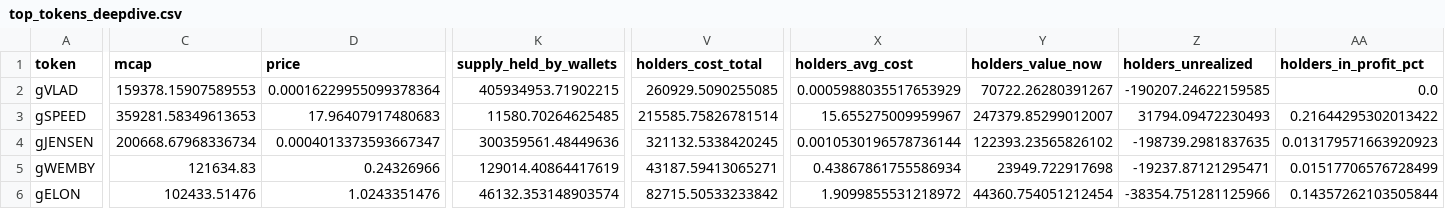
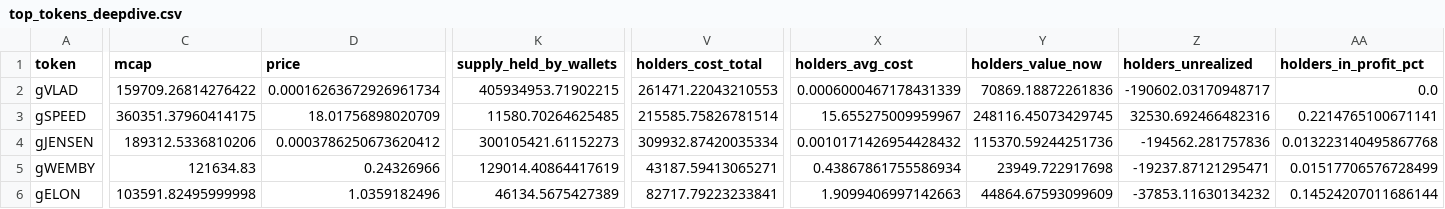
Before and after one commit to ozzyxbt/grail-analytics, a CSV file: out/top_tokens_deepdive.csv, drawn as a sheet; only a part is shown, gaps mark what is left out; the diff covers the shown part only; the diff names each change by its address in the sheet, - before the commit and + after, or states it on an @@ line.

```diff
--- a/out/top_tokens_deepdive.csv
+++ b/out/top_tokens_deepdive.csv
-C2 (mcap): 159378.15907589553
+C2 (mcap): 159709.26814276422
-D2 (price): 0.00016229955099378364
+D2 (price): 0.00016263672926961734
-V2 (holders_cost_total): 260929.5090255085
+V2 (holders_cost_total): 261471.22043210553
-X2 (holders_avg_cost): 0.0005988035517653929
+X2 (holders_avg_cost): 0.0006000467178431339
-Y2 (holders_value_now): 70722.26280391267
+Y2 (holders_value_now): 70869.18872261836
-Z2 (holders_unrealized): -190207.24622159585
+Z2 (holders_unrealized): -190602.03170948717
-C3 (mcap): 359281.58349613653
+C3 (mcap): 360351.37960414175
-D3 (price): 17.96407917480683
+D3 (price): 18.01756898020709
-Y3 (holders_value_now): 247379.85299012007
+Y3 (holders_value_now): 248116.45073429745
-Z3 (holders_unrealized): 31794.09472230493
+Z3 (holders_unrealized): 32530.692466482316
-AA3 (holders_in_profit_pct): 0.21644295302013422
+AA3 (holders_in_profit_pct): 0.2214765100671141
-C4 (mcap): 200668.67968336734
+C4 (mcap): 189312.5336810206
-D4 (price): 0.0004013373593667347
+D4 (price): 0.0003786250673620412
-K4 (supply_held_by_wallets): 300359561.48449636
+K4 (supply_held_by_wallets): 300105421.61152273
-V4 (holders_cost_total): 321132.5338420245
+V4 (holders_cost_total): 309932.87420035334
-X4 (holders_avg_cost): 0.0010530196578736144
+X4 (holders_avg_cost): 0.0010171426954428432
-Y4 (holders_value_now): 122393.23565826102
+Y4 (holders_value_now): 115370.59244251736
-Z4 (holders_unrealized): -198739.2981837635
+Z4 (holders_unrealized): -194562.281757836
-AA4 (holders_in_profit_pct): 0.013179571663920923
+AA4 (holders_in_profit_pct): 0.013223140495867768
-C6 (mcap): 102433.51476
+C6 (mcap): 103591.82495999998
-D6 (price): 1.0243351476
+D6 (price): 1.0359182496
-K6 (supply_held_by_wallets): 46132.353148903574
+K6 (supply_held_by_wallets): 46134.5675427389
-V6 (holders_cost_total): 82715.50533233842
+V6 (holders_cost_total): 82717.79223233841
-X6 (holders_avg_cost): 1.9099855531218972
+X6 (holders_avg_cost): 1.9099406997142663
-Y6 (holders_value_now): 44360.754051212454
+Y6 (holders_value_now): 44864.67593099609
-Z6 (holders_unrealized): -38354.751281125966
+Z6 (holders_unrealized): -37853.11630134232
-AA6 (holders_in_profit_pct): 0.14357262103505844
+AA6 (holders_in_profit_pct): 0.14524207011686144
```
Also changed, not shown: 6 edited cells elsewhere in this file, out/day_of_week.csv, out/exclusive_mint_cohorts.csv, 16 other files.
